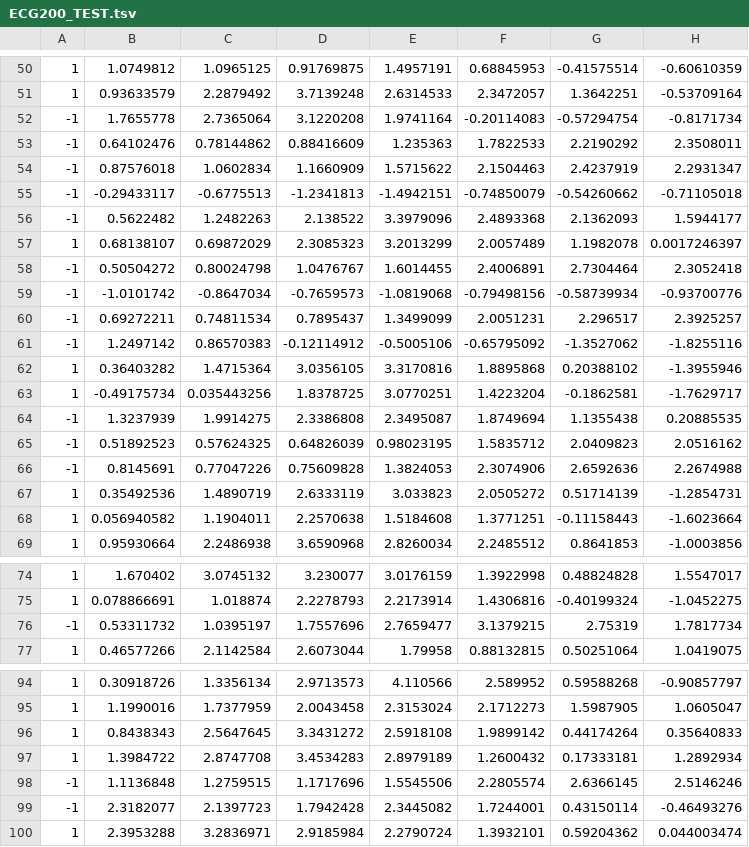
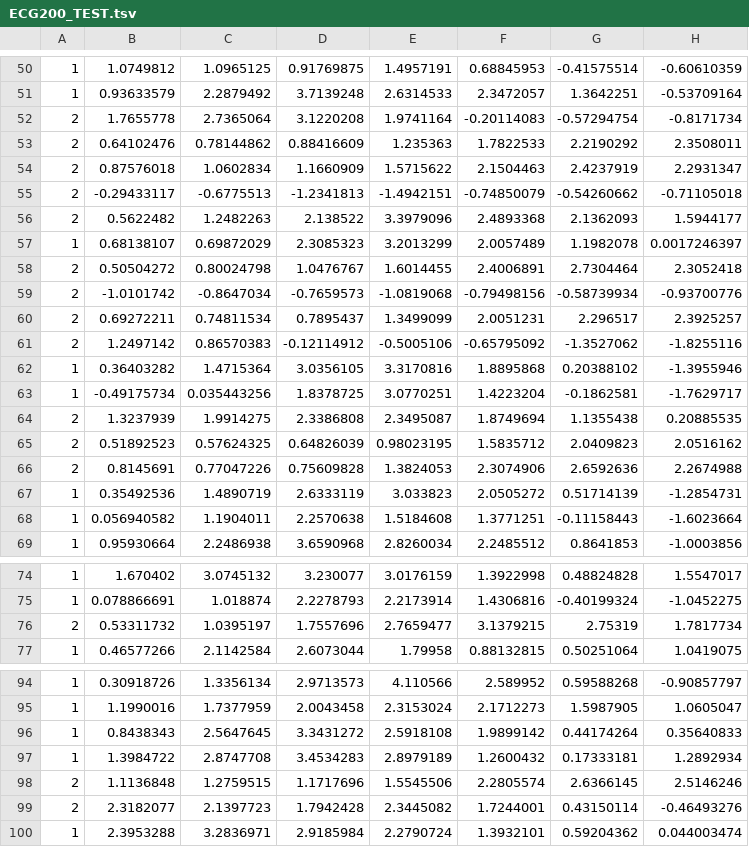
Before and after one commit to Flavio-96/K-AE-for-Time-Series, a TSV file: data/UCRArchive_2018/ECG200/ECG200_TEST.tsv, drawn as a sheet; only a part is shown, gaps mark what is left out; the diff covers the shown part only; the diff names each change by its address in the sheet, - before the commit and + after, or states it on an @@ line.

```diff
--- a/data/UCRArchive_2018/ECG200/ECG200_TEST.tsv
+++ b/data/UCRArchive_2018/ECG200/ECG200_TEST.tsv
-A52:A56: -1
+A52:A56: 2
-A58:A61: -1
+A58:A61: 2
-A64:A66: -1
+A64:A66: 2
-A76: -1
+A76: 2
-A98:A99: -1
+A98:A99: 2
```
Also changed, not shown: 21 edited cells elsewhere in this file, data/UCRArchive_2018/ECG200/ECG200_TRAIN.tsv, 1 other file.
